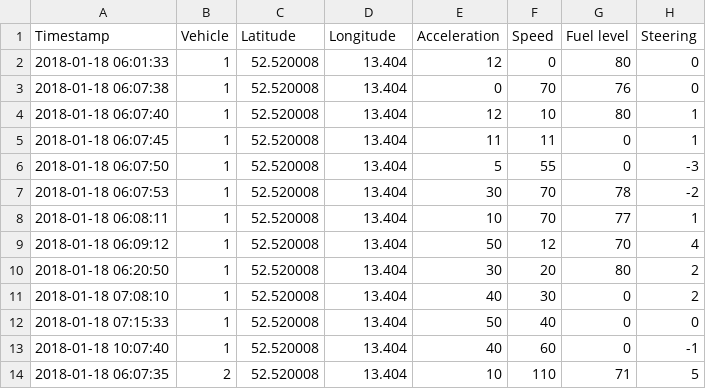
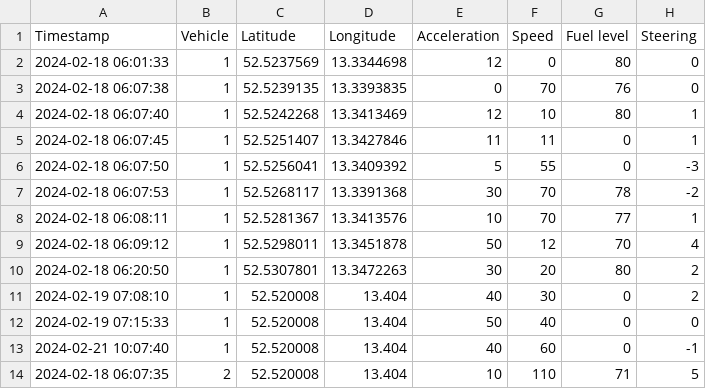
Before and after one commit to svenurbach/iot-automotive, a CSV file: test.csv, drawn as a sheet.

Commit message:
working vehicles in trips

```diff
--- a/test.csv
+++ b/test.csv
@@ -1,14 +1,14 @@
 Timestamp;Vehicle;Latitude;Longitude;Acceleration;Speed;Fuel level;Steering
-2018-01-18 06:01:33;1;52.520008;13.404;12;0;80;0
-2018-01-18 06:07:38;1;52.520008;13.404;0;70;76;0
-2018-01-18 06:07:40;1;52.520008;13.404;12;10;80;1
-2018-01-18 06:07:45;1;52.520008;13.404;11;11;0;1
-2018-01-18 06:07:50;1;52.520008;13.404;5;55;0;-3
-2018-01-18 06:07:53;1;52.520008;13.404;30;70;78;-2
-2018-01-18 06:08:11;1;52.520008;13.404;10;70;77;1
-2018-01-18 06:09:12;1;52.520008;13.404;50;12;70;4
-2018-01-18 06:20:50;1;52.520008;13.404;30;20;80;2
-2018-01-18 07:08:10;1;52.520008;13.404;40;30;0;2
-2018-01-18 07:15:33;1;52.520008;13.404;50;40;0;0
-2018-01-18 10:07:40;1;52.520008;13.404;40;60;0;-1
-2018-01-18 06:07:35;2;52.520008;13.404;10;110;71;5
+2024-02-18 06:01:33;1;52.5237569;13.3344698;12;0;80;0
+2024-02-18 06:07:38;1;52.5239135;13.3393835;0;70;76;0
+2024-02-18 06:07:40;1;52.5242268;13.3413469;12;10;80;1
+2024-02-18 06:07:45;1;52.5251407;13.3427846;11;11;0;1
+2024-02-18 06:07:50;1;52.5256041;13.3409392;5;55;0;-3
+2024-02-18 06:07:53;1;52.5268117;13.3391368;30;70;78;-2
+2024-02-18 06:08:11;1;52.5281367;13.3413576;10;70;77;1
+2024-02-18 06:09:12;1;52.5298011;13.3451878;50;12;70;4
+2024-02-18 06:20:50;1;52.5307801;13.3472263;30;20;80;2
+2024-02-19 07:08:10;1;52.520008;13.404;40;30;0;2
+2024-02-19 07:15:33;1;52.520008;13.404;50;40;0;0
+2024-02-21 10:07:40;1;52.520008;13.404;40;60;0;-1
+2024-02-18 06:07:35;2;52.520008;13.404;10;110;71;5
```
Also changed, not shown: 4 other files.
